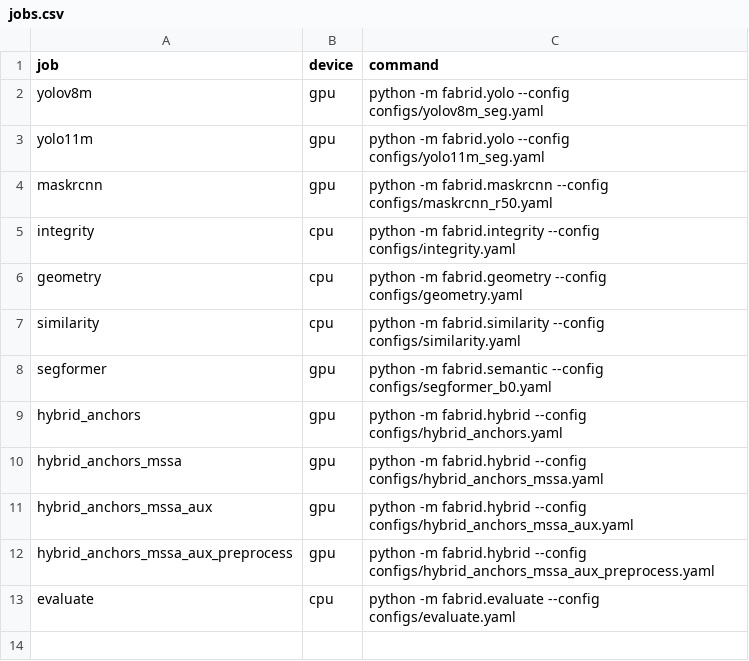
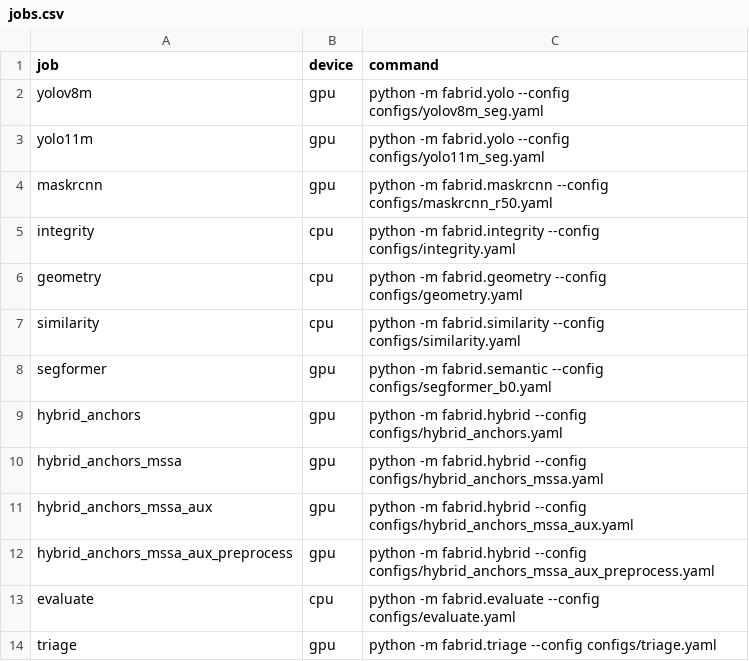
Before and after one commit to FaiazPronoy/fabrid-benchmark, a CSV file: kaggle/jobs.csv, drawn as a sheet; the diff names each change by its address in the sheet, - before the commit and + after, or states it on an @@ line.

Commit message:
Add per-job notebooks and triage

```diff
--- a/kaggle/jobs.csv
+++ b/kaggle/jobs.csv
+row 14: triage | gpu | python -m fabrid.triage --config configs/triage.yaml
```
Also changed, not shown: 20 other files.
